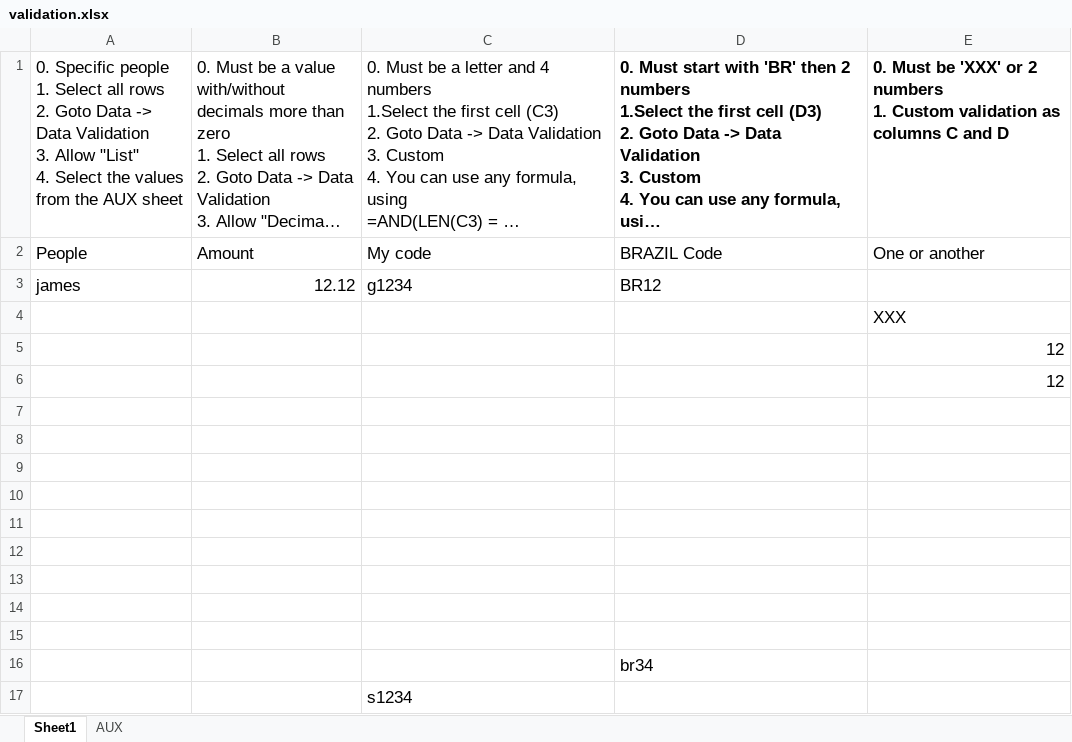
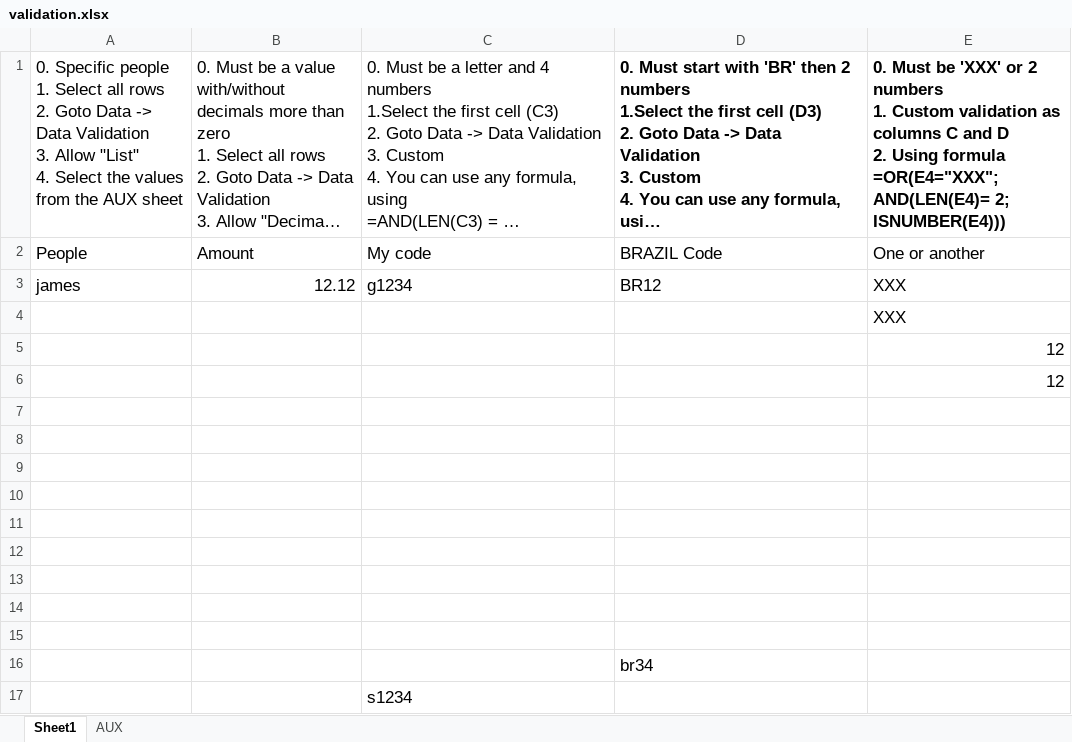
Before and after one commit to sergiorgiraldo/office, an Excel workbook: excel/validation.xlsx, sheet Sheet1, drawn as a sheet; long unchanged cells end in …; values as stored, in another font and other column widths than the file's, no borders; table styles not drawn; ↵ is a line break in a cell; the diff names each change by its address in the sheet, - before the commit and + after, or states it on an @@ line.

```diff
--- a/excel/validation.xlsx (sheet Sheet1)
+++ b/excel/validation.xlsx (sheet Sheet1)
-E1: …and D
+E1: …and D ↵ 2. Using formula ↵ =OR(E4="XXX";AND(LEN(E4)= 2; ISNUMBER(E4)))
-E3: (empty)
+E3: XXX
```
Also changed, not shown: 2 other files.
